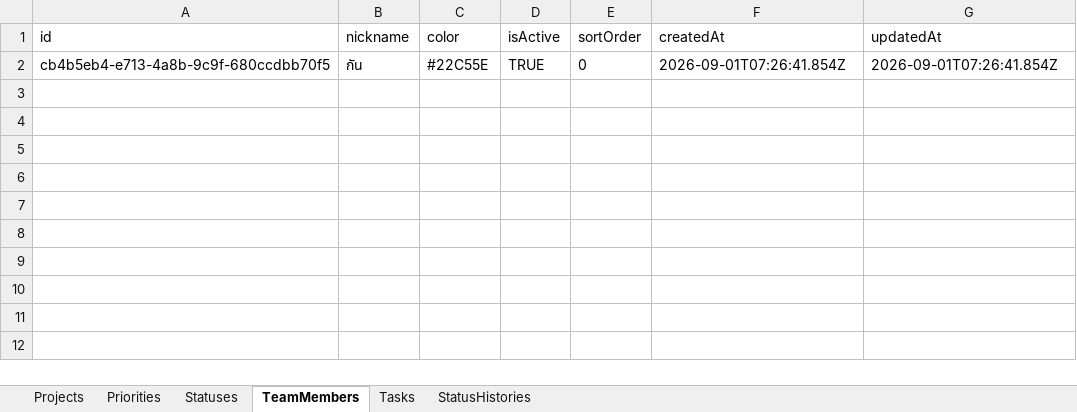
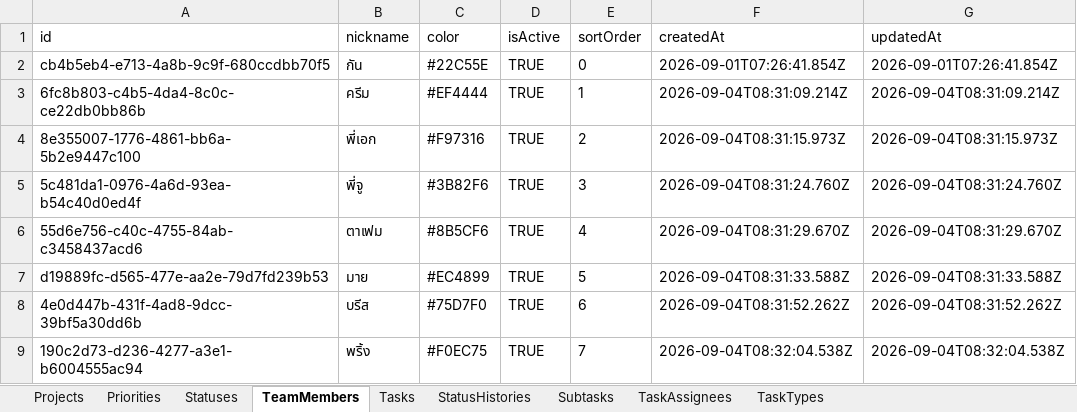
Before and after one commit to Gun247/task-manage, an Excel workbook: data/taskDB.xlsx, sheet TeamMembers, drawn as a sheet; values as stored, in another font and other column widths than the file's, no borders; the diff names each change by its address in the sheet, - before the commit and + after, or states it on an @@ line.

Commit message:
feat: enhance task management with new task types and subtasks
- Introduced new models for TaskType and Subtask in the database schema.
- Updated task forms and views to support multiple task types and subtasks.
- Enhanced API endpoints for creating, updating, and deleting task types and subtasks.
- Modified UI components to display task types and subtasks effectively across the application.
- Updated existing task management logic to accommodate the new features.

```diff
--- a/data/taskDB.xlsx (sheet TeamMembers)
+++ b/data/taskDB.xlsx (sheet TeamMembers)
+sheet tab: Subtasks
+sheet tab: TaskAssignees
+sheet tab: TaskTypes
+row 3: 6fc8b803-c4b5-4da4-8c0c-ce22db0bb86b | ครีม | #EF4444 | TRUE | 1 | 2026-09-04T08:31:09.214Z | 2026-09-04T08:31:09.214Z
+row 4: 8e355007-1776-4861-bb6a-5b2e9447c100 | พี่เอก | #F97316 | TRUE | 2 | 2026-09-04T08:31:15.973Z | 2026-09-04T08:31:15.973Z
+row 5: 5c481da1-0976-4a6d-93ea-b54c40d0ed4f | พี่จู | #3B82F6 | TRUE | 3 | 2026-09-04T08:31:24.760Z | 2026-09-04T08:31:24.760Z
+row 6: 55d6e756-c40c-4755-84ab-c3458437acd6 | ตาเฟม | #8B5CF6 | TRUE | 4 | 2026-09-04T08:31:29.670Z | 2026-09-04T08:31:29.670Z
+row 7: d19889fc-d565-477e-aa2e-79d7fd239b53 | มาย | #EC4899 | TRUE | 5 | 2026-09-04T08:31:33.588Z | 2026-09-04T08:31:33.588Z
+row 8: 4e0d447b-431f-4ad8-9dcc-39bf5a30dd6b | บรีส | #75D7F0 | TRUE | 6 | 2026-09-04T08:31:52.262Z | 2026-09-04T08:31:52.262Z
+row 9: 190c2d73-d236-4277-a3e1-b6004555ac94 | พริ้ง | #F0EC75 | TRUE | 7 | 2026-09-04T08:32:04.538Z | 2026-09-04T08:32:04.538Z
```
Also changed, not shown: sheet Statuses, 28 other files.
